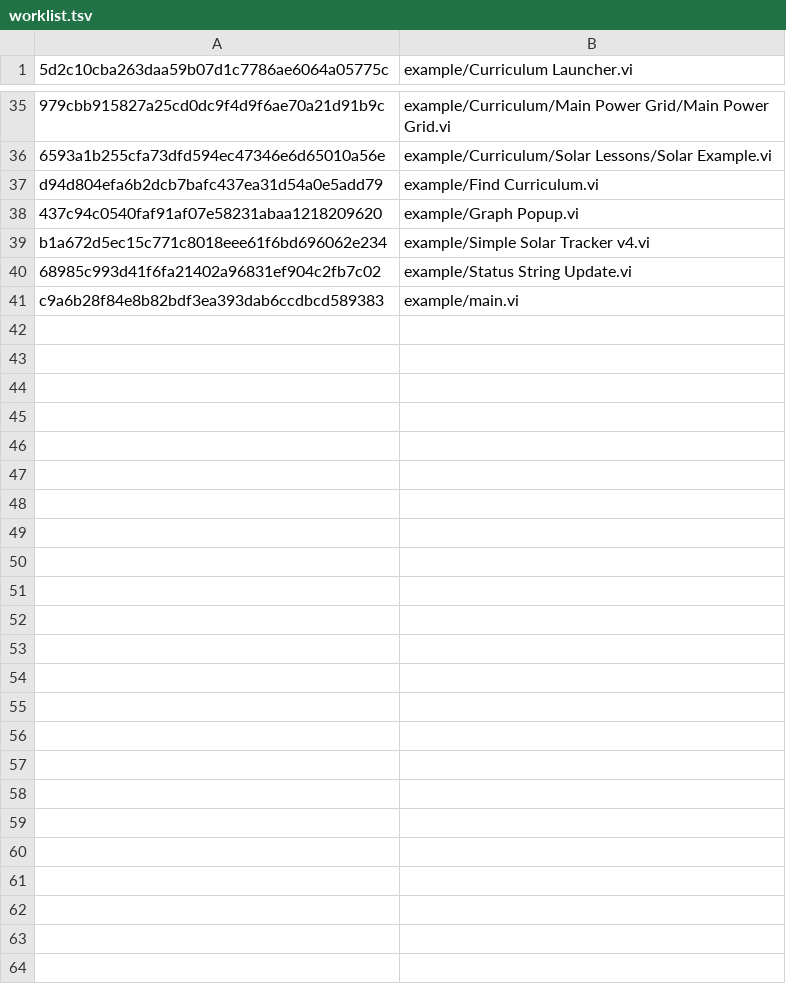
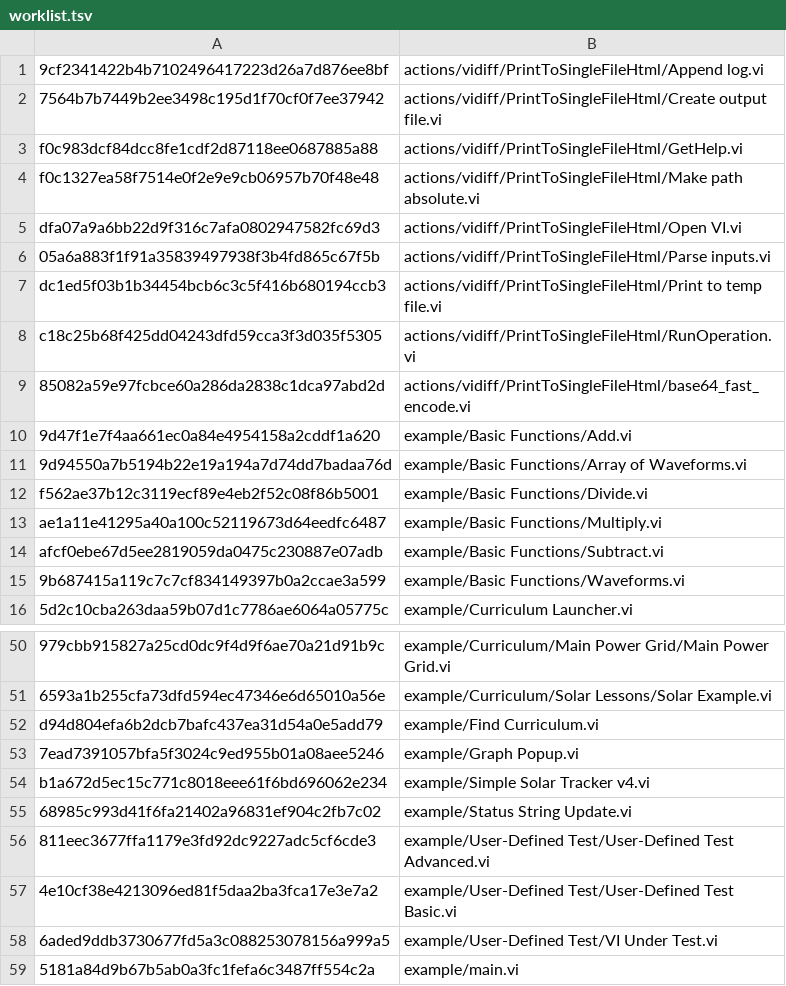
Before and after one commit to elijah286/LabVIEW-CI-with-Containers, a TSV file: vi-snapshots/worklist.tsv, drawn as a sheet; only a part is shown, gaps mark what is left out; addresses are those after the commit; the diff names each change by its address in the sheet, - before the commit and + after, or states it on an @@ line.

```diff
--- a/vi-snapshots/worklist.tsv
+++ b/vi-snapshots/worklist.tsv
+row 1: 9cf2341422b4b7102496417223d26a7d876ee8bf | actions/vidiff/PrintToSingleFileHtml/Append log.vi
+row 2: 7564b7b7449b2ee3498c195d1f70cf0f7ee37942 | actions/vidiff/PrintToSingleFileHtml/Create output file.vi
+row 3: f0c983dcf84dcc8fe1cdf2d87118ee0687885a88 | actions/vidiff/PrintToSingleFileHtml/GetHelp.vi
+row 4: f0c1327ea58f7514e0f2e9e9cb06957b70f48e48 | actions/vidiff/PrintToSingleFileHtml/Make path absolute.vi
+row 5: dfa07a9a6bb22d9f316c7afa0802947582fc69d3 | actions/vidiff/PrintToSingleFileHtml/Open VI.vi
+row 6: 05a6a883f1f91a35839497938f3b4fd865c67f5b | actions/vidiff/PrintToSingleFileHtml/Parse inputs.vi
+row 7: dc1ed5f03b1b34454bcb6c3c5f416b680194ccb3 | actions/vidiff/PrintToSingleFileHtml/Print to temp file.vi
+row 8: c18c25b68f425dd04243dfd59cca3f3d035f5305 | actions/vidiff/PrintToSingleFileHtml/RunOperation.vi
+row 9: 85082a59e97fcbce60a286da2838c1dca97abd2d | actions/vidiff/PrintToSingleFileHtml/base64_fast_encode.vi
+row 10: 9d47f1e7f4aa661ec0a84e4954158a2cddf1a620 | example/Basic Functions/Add.vi
+row 11: 9d94550a7b5194b22e19a194a7d74dd7badaa76d | example/Basic Functions/Array of Waveforms.vi
+row 12: f562ae37b12c3119ecf89e4eb2f52c08f86b5001 | example/Basic Functions/Divide.vi
+row 13: ae1a11e41295a40a100c52119673d64eedfc6487 | example/Basic Functions/Multiply.vi
+row 14: afcf0ebe67d5ee2819059da0475c230887e07adb | example/Basic Functions/Subtract.vi
+row 15: 9b687415a119c7c7cf834149397b0a2ccae3a599 | example/Basic Functions/Waveforms.vi
-A53: 437c94c0540faf91af07e58231abaa1218209620
+A53: 7ead7391057bfa5f3024c9ed955b01a08aee5246
+row 56: 811eec3677ffa1179e3fd92dc9227adc5cf6cde3 | example/User-Defined Test/User-Defined Test Advanced.vi
+row 57: 4e10cf38e4213096ed81f5daa2ba3fca17e3e7a2 | example/User-Defined Test/User-Defined Test Basic.vi
+row 58: 6aded9ddb3730677fd5a3c088253078156a999a5 | example/User-Defined Test/VI Under Test.vi
-A59: c9a6b28f84e8b82bdf3ea393dab6ccdbcd589383
+A59: 5181a84d9b67b5ab0a3fc1fefa6c3487ff554c2a
```
